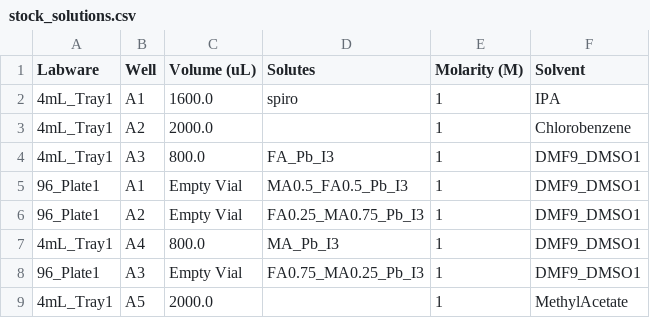
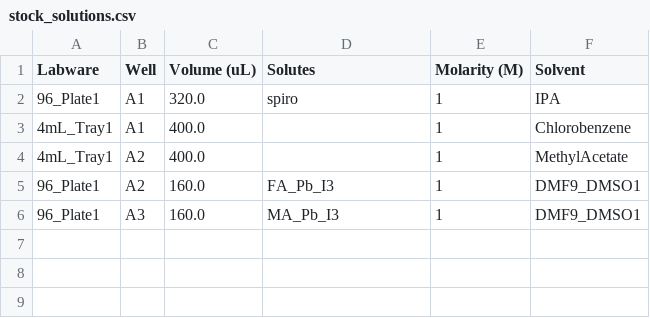
Before and after one commit to fenning-research-group/PASCAL, a CSV file: frgpascal/Examples/stock_solutions.csv, drawn as a sheet.

```diff
--- a/frgpascal/Examples/stock_solutions.csv
+++ b/frgpascal/Examples/stock_solutions.csv
@@ -1,9 +1,6 @@
 Labware,Well,Volume (uL),Solutes,Molarity (M),Solvent
-4mL_Tray1,A1,1600.0,spiro,1,IPA
-4mL_Tray1,A2,2000.0,,1,Chlorobenzene
-4mL_Tray1,A3,800.0,FA_Pb_I3,1,DMF9_DMSO1
-96_Plate1,A1,Empty Vial,MA0.5_FA0.5_Pb_I3,1,DMF9_DMSO1
-96_Plate1,A2,Empty Vial,FA0.25_MA0.75_Pb_I3,1,DMF9_DMSO1
-4mL_Tray1,A4,800.0,MA_Pb_I3,1,DMF9_DMSO1
-96_Plate1,A3,Empty Vial,FA0.75_MA0.25_Pb_I3,1,DMF9_DMSO1
-4mL_Tray1,A5,2000.0,,1,MethylAcetate
+96_Plate1,A1,320.0,spiro,1,IPA
+4mL_Tray1,A1,400.0,,1,Chlorobenzene
+4mL_Tray1,A2,400.0,,1,MethylAcetate
+96_Plate1,A2,160.0,FA_Pb_I3,1,DMF9_DMSO1
+96_Plate1,A3,160.0,MA_Pb_I3,1,DMF9_DMSO1
```
Also changed, not shown: 8 other files.
